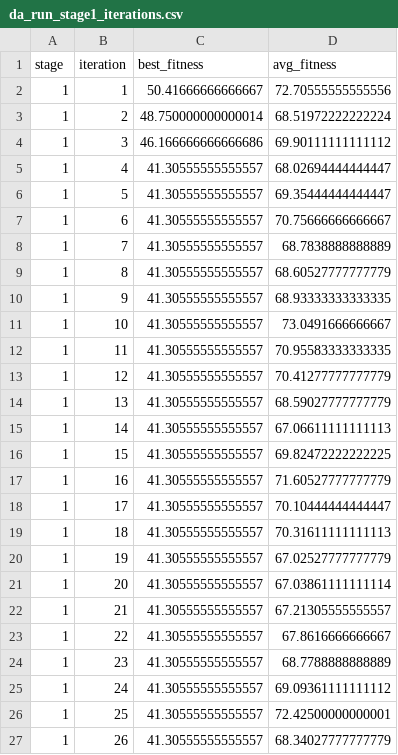
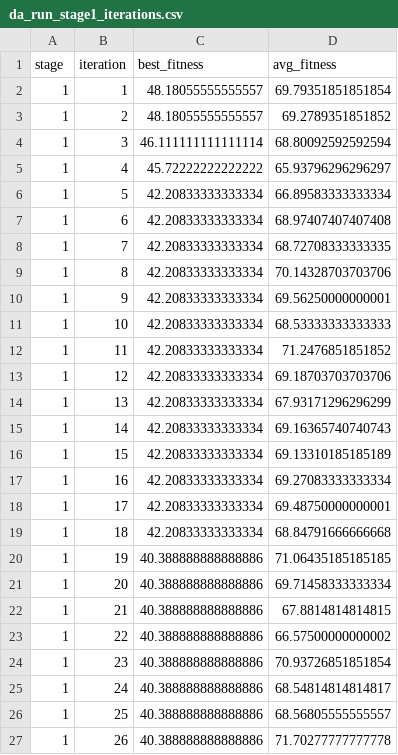
Before and after one commit to GasserAli/AIMP, a CSV file: da_run_stage1_iterations.csv, drawn as a sheet; only a part is shown; the diff covers the shown part only.

```diff
--- a/da_run_stage1_iterations.csv
+++ b/da_run_stage1_iterations.csv
@@ -1,27 +1,27 @@
 stage,iteration,best_fitness,avg_fitness
-1,1,50.41666666666667,72.70555555555556
-1,2,48.750000000000014,68.51972222222224
-1,3,46.166666666666686,69.90111111111112
-1,4,41.30555555555557,68.02694444444447
-1,5,41.30555555555557,69.35444444444447
-1,6,41.30555555555557,70.75666666666667
-1,7,41.30555555555557,68.7838888888889
-1,8,41.30555555555557,68.60527777777779
-1,9,41.30555555555557,68.93333333333335
-1,10,41.30555555555557,73.0491666666667
-1,11,41.30555555555557,70.95583333333335
-1,12,41.30555555555557,70.41277777777779
-1,13,41.30555555555557,68.59027777777779
-1,14,41.30555555555557,67.06611111111113
-1,15,41.30555555555557,69.82472222222225
-1,16,41.30555555555557,71.60527777777779
-1,17,41.30555555555557,70.10444444444447
-1,18,41.30555555555557,70.31611111111113
-1,19,41.30555555555557,67.02527777777779
-1,20,41.30555555555557,67.03861111111114
-1,21,41.30555555555557,67.21305555555557
-1,22,41.30555555555557,67.8616666666667
-1,23,41.30555555555557,68.7788888888889
-1,24,41.30555555555557,69.09361111111112
-1,25,41.30555555555557,72.42500000000001
-1,26,41.30555555555557,68.34027777777779
+1,1,48.18055555555557,69.79351851851854
+1,2,48.18055555555557,69.2789351851852
+1,3,46.111111111111114,68.80092592592594
+1,4,45.72222222222222,65.93796296296297
+1,5,42.20833333333334,66.89583333333334
+1,6,42.20833333333334,68.97407407407408
+1,7,42.20833333333334,68.72708333333335
+1,8,42.20833333333334,70.14328703703706
+1,9,42.20833333333334,69.56250000000001
+1,10,42.20833333333334,68.53333333333333
+1,11,42.20833333333334,71.2476851851852
+1,12,42.20833333333334,69.18703703703706
+1,13,42.20833333333334,67.93171296296299
+1,14,42.20833333333334,69.16365740740743
+1,15,42.20833333333334,69.13310185185189
+1,16,42.20833333333334,69.27083333333334
+1,17,42.20833333333334,69.48750000000001
+1,18,42.20833333333334,68.84791666666668
+1,19,40.388888888888886,71.06435185185185
+1,20,40.388888888888886,69.71458333333334
+1,21,40.388888888888886,67.8814814814815
+1,22,40.388888888888886,66.57500000000002
+1,23,40.388888888888886,70.93726851851854
+1,24,40.388888888888886,68.54814814814817
+1,25,40.388888888888886,68.56805555555557
+1,26,40.388888888888886,71.70277777777778
```
Also changed, not shown: 148 edited cells elsewhere in this file, da_run_stage2_iterations.csv, da_run_summary.csv, 1 other file.
